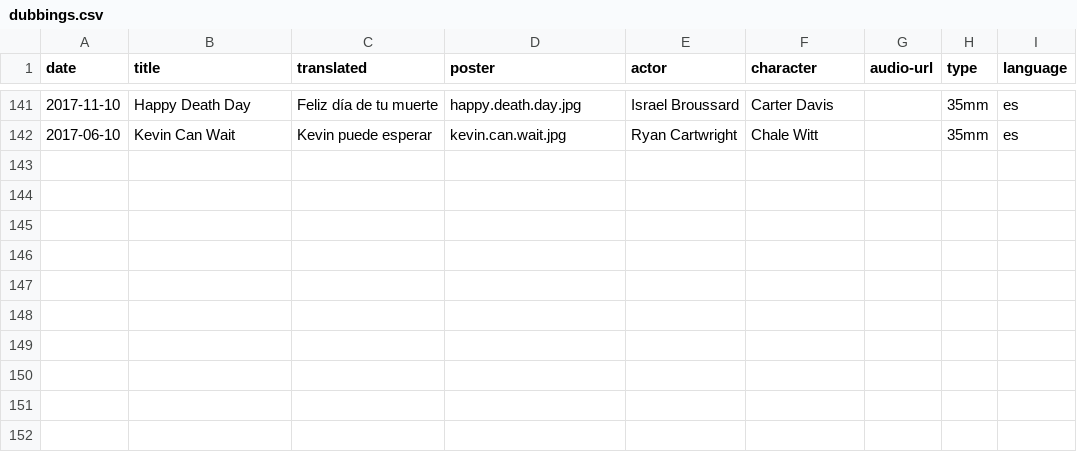
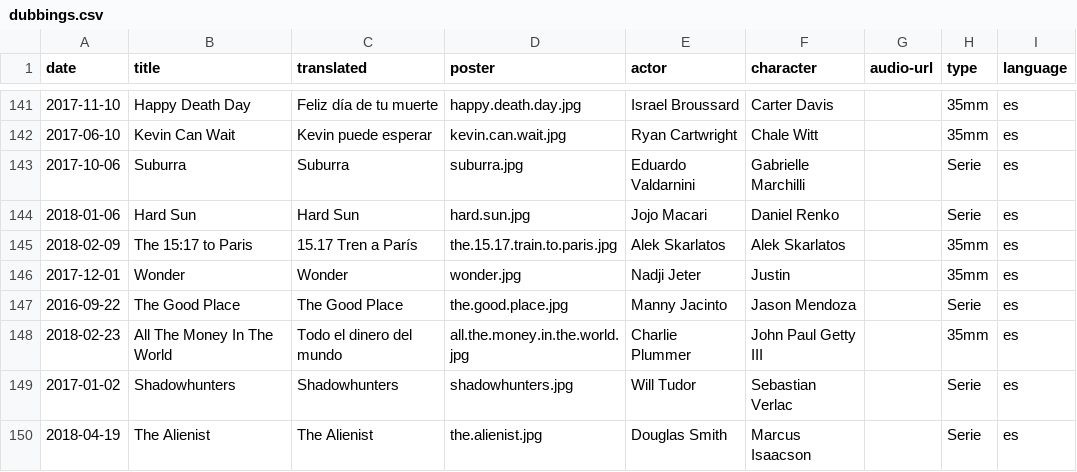
Before and after one commit to mutsuda/mutsuda.github.io, a CSV file: _data/dubbings.csv, drawn as a sheet; only a part is shown, gaps mark what is left out; the diff names each change by its address in the sheet, - before the commit and + after, or states it on an @@ line.

```diff
--- a/_data/dubbings.csv
+++ b/_data/dubbings.csv
+row 143: 2017-10-06 | Suburra | Suburra | suburra.jpg | Eduardo Valdarnini | Gabrielle Marchilli |  | Serie | es
+row 144: 2018-01-06 | Hard Sun | Hard Sun | hard.sun.jpg | Jojo Macari | Daniel Renko |  | Serie | es
+row 145: 2018-02-09 | The 15:17 to Paris | 15.17 Tren a París | the.15.17.train.to.paris.jpg | Alek Skarlatos | Alek Skarlatos |  | 35mm | es
+row 146: 2017-12-01 | Wonder | Wonder | wonder.jpg | Nadji Jeter | Justin |  | 35mm | es
+row 147: 2016-09-22 | The Good Place | The Good Place | the.good.place.jpg | Manny Jacinto | Jason Mendoza |  | Serie | es
+row 148: 2018-02-23 | All The Money In The World | Todo el dinero del mundo | all.the.money.in.the.world.jpg | Charlie Plummer | John Paul Getty III |  | 35mm | es
+row 149: 2017-01-02 | Shadowhunters | Shadowhunters | shadowhunters.jpg | Will Tudor | Sebastian Verlac |  | Serie | es
+row 150: 2018-04-19 | The Alienist | The Alienist | the.alienist.jpg | Douglas Smith | Marcus Isaacson |  | Serie | es
```
Also changed, not shown: 7 other files.
